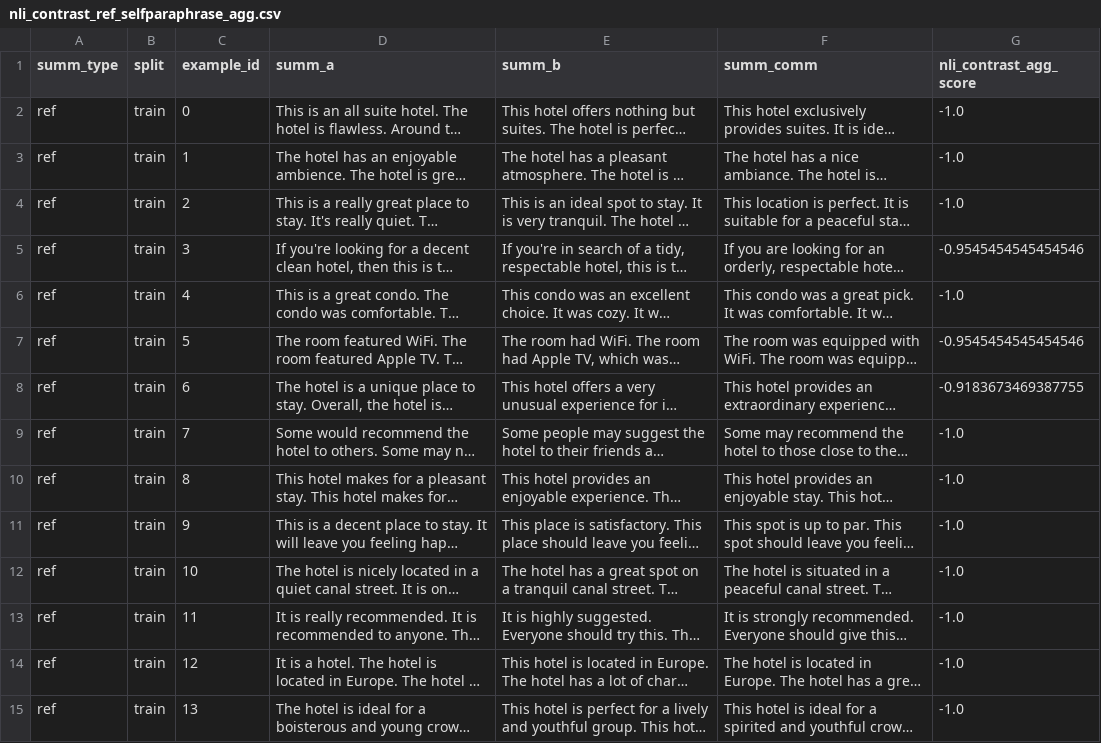
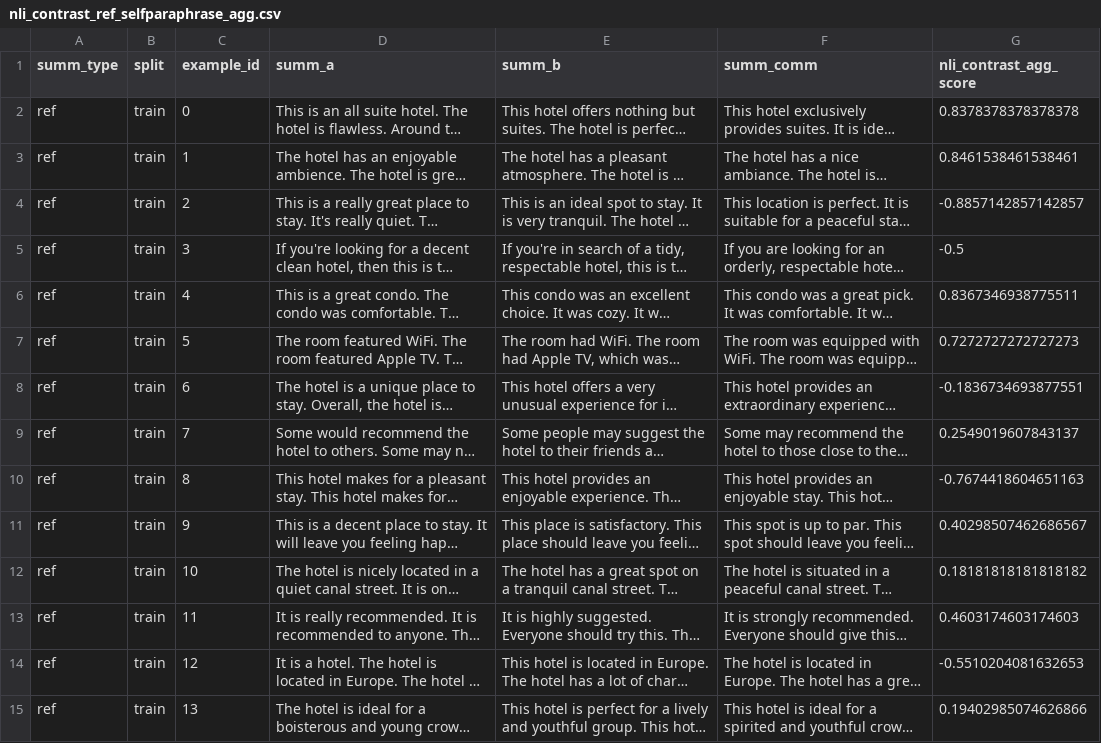
Before and after one commit to niru-umass-dev/696ds_project1, a CSV file: data/results/nli_contrast_ref_selfparaphrase_agg.csv, drawn as a sheet; only a part is shown; long unchanged cells end in …; the diff covers the shown part only; the diff names each change by its address in the sheet, - before the commit and + after, or states it on an @@ line.

```diff
--- a/data/results/nli_contrast_ref_selfparaphrase_agg.csv
+++ b/data/results/nli_contrast_ref_selfparaphrase_agg.csv
-G2 (nli_contrast_agg_score): -1.0
+G2 (nli_contrast_agg_score): 0.8378378378378378
-G3 (nli_contrast_agg_score): -1.0
+G3 (nli_contrast_agg_score): 0.8461538461538461
-G4 (nli_contrast_agg_score): -1.0
+G4 (nli_contrast_agg_score): -0.8857142857142857
-G5 (nli_contrast_agg_score): -0.9545454545454546
+G5 (nli_contrast_agg_score): -0.5
-G6 (nli_contrast_agg_score): -1.0
+G6 (nli_contrast_agg_score): 0.8367346938775511
-G7 (nli_contrast_agg_score): -0.9545454545454546
+G7 (nli_contrast_agg_score): 0.7272727272727273
-G8 (nli_contrast_agg_score): -0.9183673469387755
+G8 (nli_contrast_agg_score): -0.1836734693877551
-G9 (nli_contrast_agg_score): -1.0
+G9 (nli_contrast_agg_score): 0.2549019607843137
-G10 (nli_contrast_agg_score): -1.0
+G10 (nli_contrast_agg_score): -0.7674418604651163
-G11 (nli_contrast_agg_score): -1.0
+G11 (nli_contrast_agg_score): 0.40298507462686567
-G12 (nli_contrast_agg_score): -1.0
+G12 (nli_contrast_agg_score): 0.18181818181818182
-G13 (nli_contrast_agg_score): -1.0
+G13 (nli_contrast_agg_score): 0.4603174603174603
-G14 (nli_contrast_agg_score): -1.0
+G14 (nli_contrast_agg_score): -0.5510204081632653
-G15 (nli_contrast_agg_score): -1.0
+G15 (nli_contrast_agg_score): 0.19402985074626866
```
Also changed, not shown: 34 edited cells elsewhere in this file, Aggregated_Summaries.csv, data/results/nli_contrast_ref_negation_cont.csv, 50 other files.
